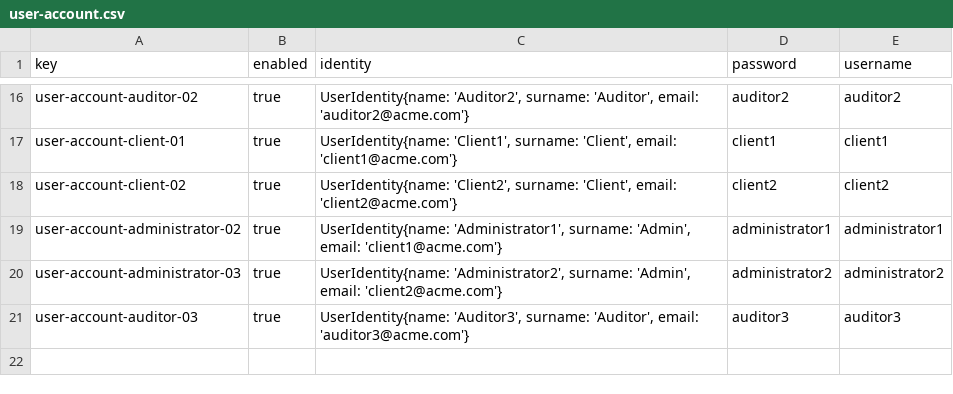
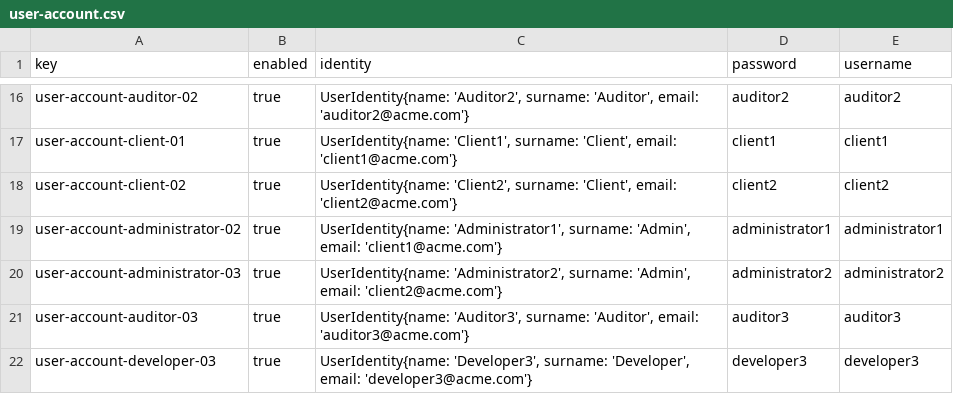
Before and after one commit to davidg43/Acme-SF-D04, a CSV file: src/main/webapp/WEB-INF/resources/sample-data/user-account.csv, drawn as a sheet; only a part is shown, gaps mark what is left out; the diff names each change by its address in the sheet, - before the commit and + after, or states it on an @@ line.

```diff
--- a/src/main/webapp/WEB-INF/resources/sample-data/user-account.csv
+++ b/src/main/webapp/WEB-INF/resources/sample-data/user-account.csv
+row 22: user-account-developer-03 | true | UserIdentity{name: 'Developer3', surname: 'Developer', email: 'developer3@acme.com'} | developer3 | developer3
```
Also changed, not shown: src/main/webapp/WEB-INF/resources/sample-data/developer.csv, 10 other files.
